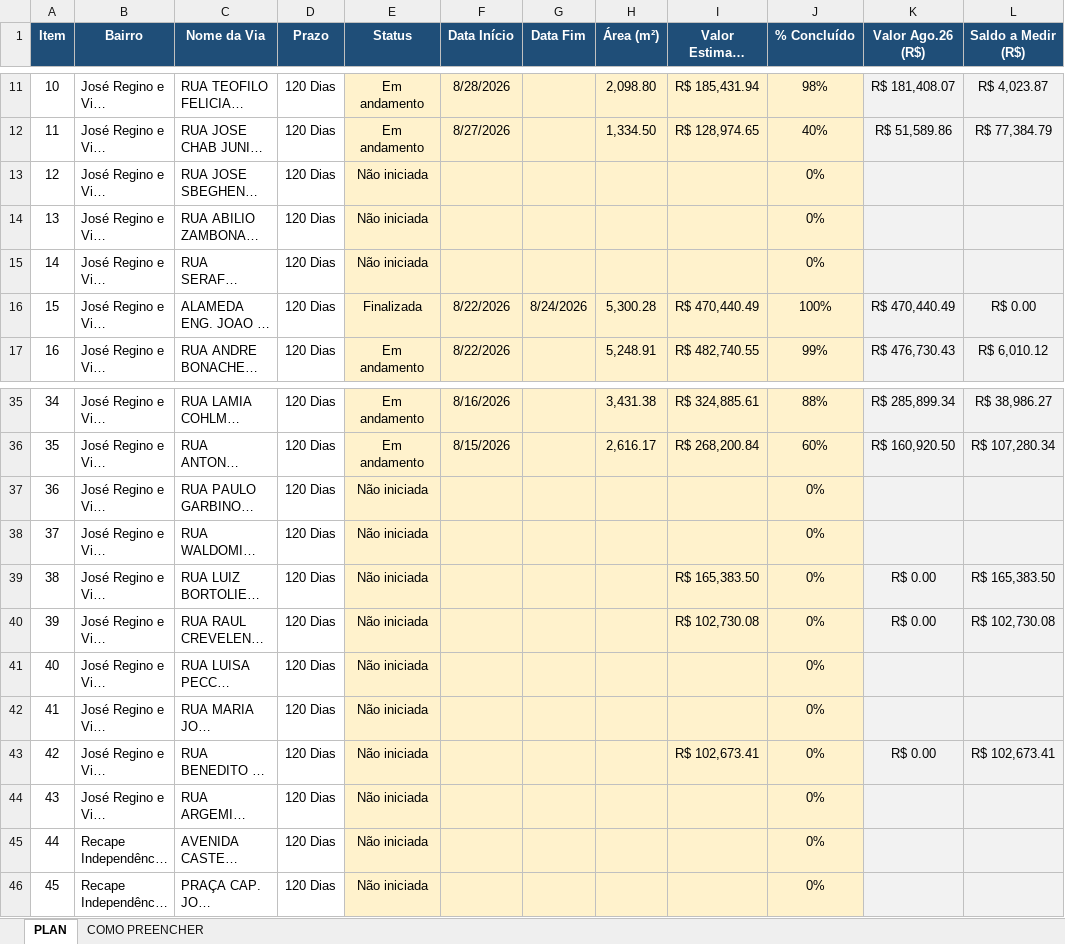
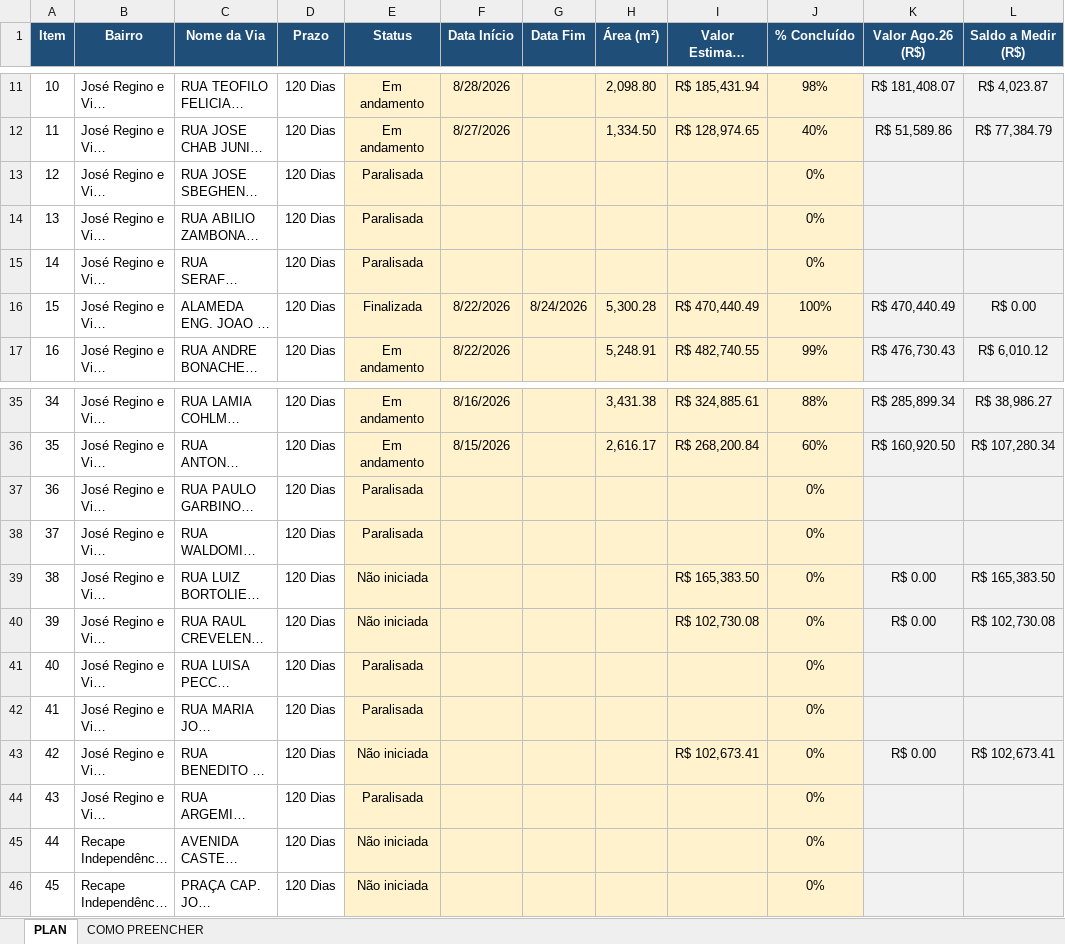
Before and after one commit to gustavomanzano34-maker/recape-bauru, an Excel workbook: Ruas de Bauru.xlsx, sheet PLAN, drawn as a sheet; only a part is shown, gaps mark what is left out; long unchanged cells end in …; values as stored, in another font and other column widths than the file's, no borders; the diff names each change by its address in the sheet, - before the commit and + after, or states it on an @@ line.

Commit message:
Add files via upload

```diff
--- a/Ruas de Bauru.xlsx (sheet PLAN)
+++ b/Ruas de Bauru.xlsx (sheet PLAN)
-E13:E15 (Status): Não iniciada
+E13:E15 (Status): Paralisada
-E37:E38 (Status): Não iniciada
+E37:E38 (Status): Paralisada
-E41:E42 (Status): Não iniciada
+E41:E42 (Status): Paralisada
-E44 (Status): Não iniciada
+E44 (Status): Paralisada
```
